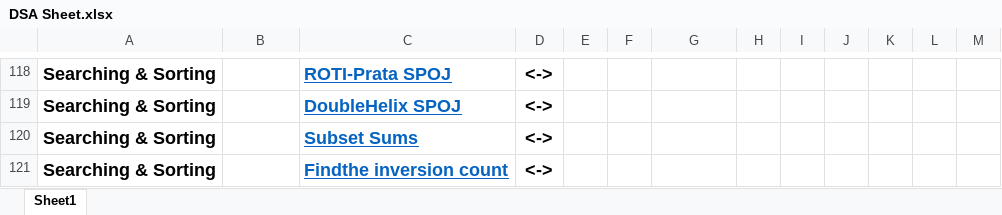
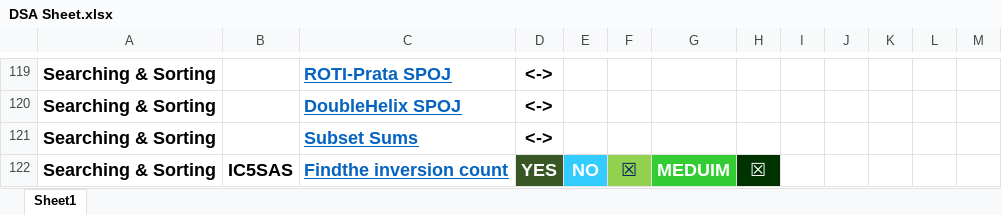
Before and after one commit to vishwajeetvb/DSA, an Excel workbook: DSA Sheet.xlsx, sheet Sheet1, drawn as a sheet; only a part is shown, gaps mark what is left out; values as stored, in another font and other column widths than the file's, no borders; addresses are those after the commit; the diff covers the shown part only; the diff names each change by its address in the sheet, - before the commit and + after, or states it on an @@ line.

```diff
--- a/DSA Sheet.xlsx (sheet Sheet1)
+++ b/DSA Sheet.xlsx (sheet Sheet1)
-B122: (empty)
+B122: IC5SAS
-D122: <->
+D122: YES
@@ D122 fill: none → #385724, text colour: black → #FFFFFF @@
-E122: (empty)
+E122: NO
-E122 fill: none
+E122 fill: #33CCFF
-F122: (empty)
+F122: ☒
-F122 fill: none
+F122 fill: #92D050
-G122: (empty)
+G122: MEDUIM
-G122 fill: none
+G122 fill: #33CC33
-H122: (empty)
+H122: ☒
-H122 fill: none
+H122 fill: #003300
```
Also changed, not shown: 1 added row, 10 edited cells and cell formats elsewhere in this sheet, 1 other file.
